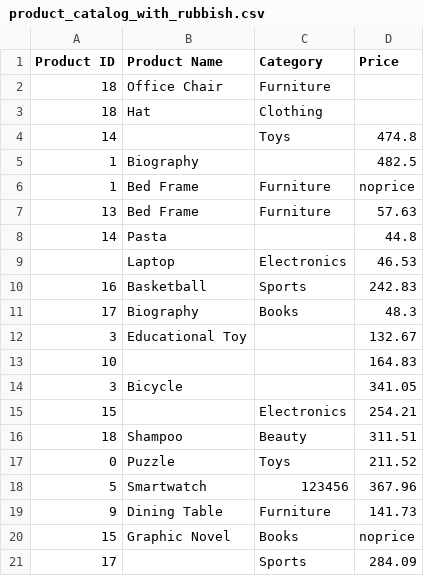
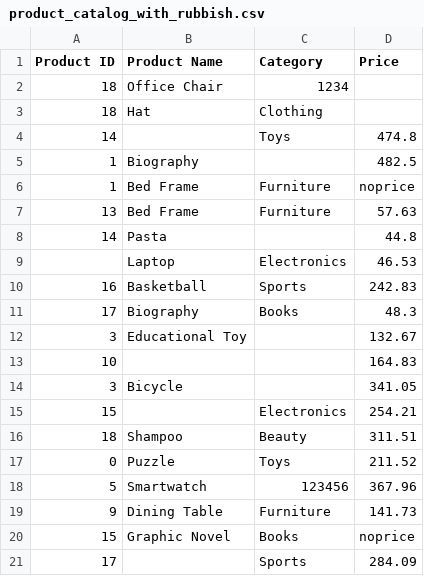
Before and after one commit to TomiJolkkonenSkillio/data_wrangling, a CSV file: product_catalog_with_rubbish.csv, drawn as a sheet.

Commit message:
Added methods to clean data

```diff
--- a/product_catalog_with_rubbish.csv
+++ b/product_catalog_with_rubbish.csv
@@ -1,3 +1,3 @@
 Product ID,Product Name,Category,Price
-18,Office Chair,Furniture,
+18,Office Chair,1234,
 18,Hat,Clothing,
```
Also changed, not shown: 1 other file.
